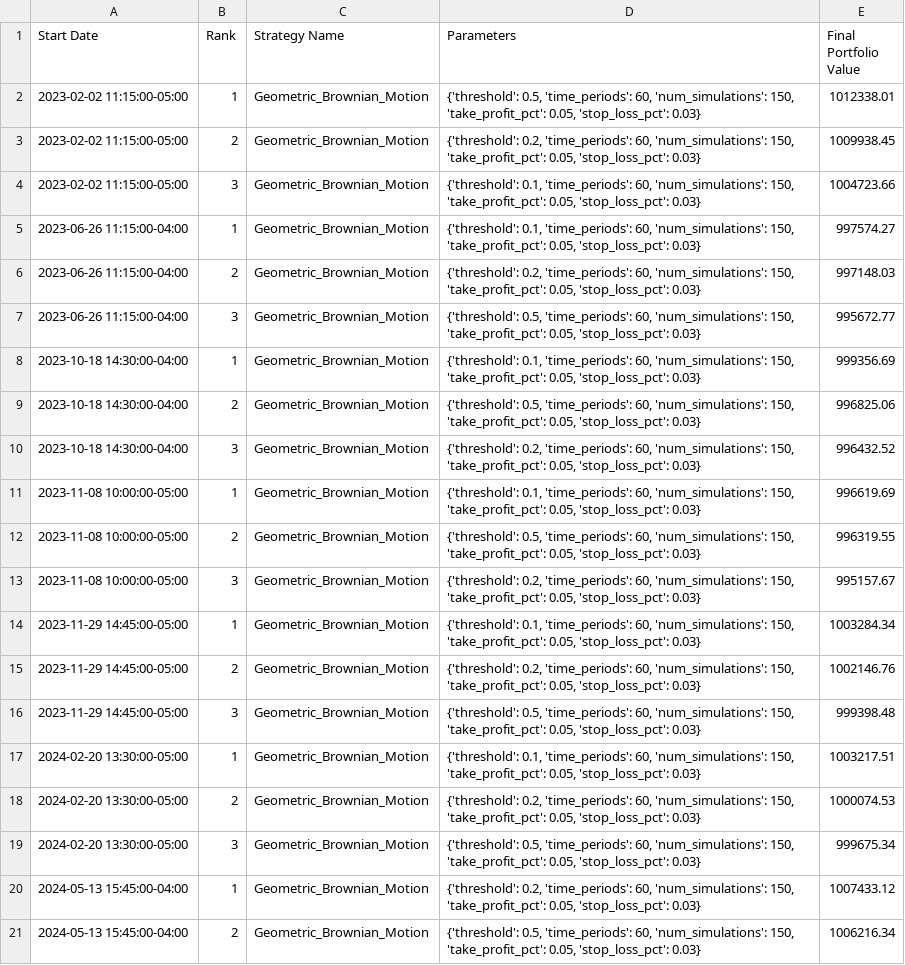
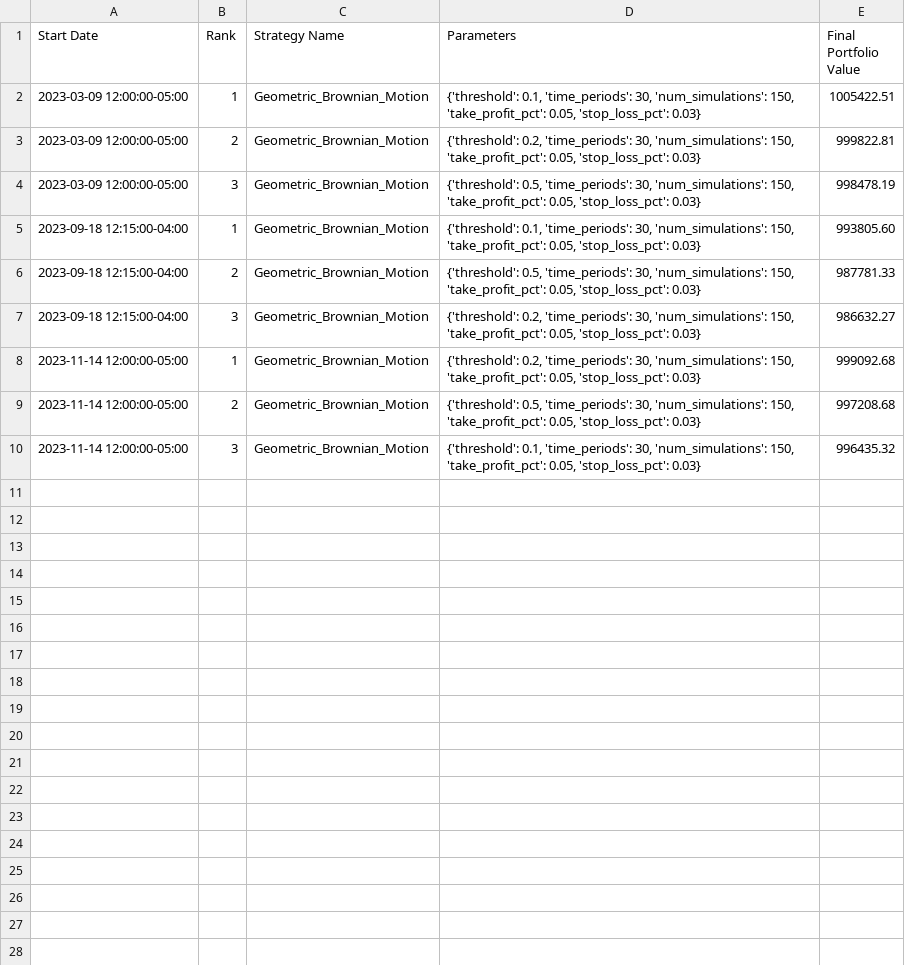
Before and after one commit to s-ye/ibkr, a CSV file: results/top_strategies_by_start_date.csv, drawn as a sheet; only a part is shown; the diff covers the shown part only.

```diff
--- a/results/top_strategies_by_start_date.csv
+++ b/results/top_strategies_by_start_date.csv
@@ -1,21 +1,10 @@
 Start Date,Rank,Strategy Name,Parameters,Final Portfolio Value
-2023-02-02 11:15:00-05:00,1,Geometric_Brownian_Motion,"{'threshold': 0.5, 'time_periods': 60, 'num_simulations': 150, 'take_profit_pct': 0.05, 'stop_loss_pct': 0.03}",1012338.01
-2023-02-02 11:15:00-05:00,2,Geometric_Brownian_Motion,"{'threshold': 0.2, 'time_periods': 60, 'num_simulations': 150, 'take_profit_pct': 0.05, 'stop_loss_pct': 0.03}",1009938.45
-2023-02-02 11:15:00-05:00,3,Geometric_Brownian_Motion,"{'threshold': 0.1, 'time_periods': 60, 'num_simulations': 150, 'take_profit_pct': 0.05, 'stop_loss_pct': 0.03}",1004723.66
-2023-06-26 11:15:00-04:00,1,Geometric_Brownian_Motion,"{'threshold': 0.1, 'time_periods': 60, 'num_simulations': 150, 'take_profit_pct': 0.05, 'stop_loss_pct': 0.03}",997574.27
-2023-06-26 11:15:00-04:00,2,Geometric_Brownian_Motion,"{'threshold': 0.2, 'time_periods': 60, 'num_simulations': 150, 'take_profit_pct': 0.05, 'stop_loss_pct': 0.03}",997148.03
-2023-06-26 11:15:00-04:00,3,Geometric_Brownian_Motion,"{'threshold': 0.5, 'time_periods': 60, 'num_simulations': 150, 'take_profit_pct': 0.05, 'stop_loss_pct': 0.03}",995672.77
-2023-10-18 14:30:00-04:00,1,Geometric_Brownian_Motion,"{'threshold': 0.1, 'time_periods': 60, 'num_simulations': 150, 'take_profit_pct': 0.05, 'stop_loss_pct': 0.03}",999356.69
-2023-10-18 14:30:00-04:00,2,Geometric_Brownian_Motion,"{'threshold': 0.5, 'time_periods': 60, 'num_simulations': 150, 'take_profit_pct': 0.05, 'stop_loss_pct': 0.03}",996825.06
-2023-10-18 14:30:00-04:00,3,Geometric_Brownian_Motion,"{'threshold': 0.2, 'time_periods': 60, 'num_simulations': 150, 'take_profit_pct': 0.05, 'stop_loss_pct': 0.03}",996432.52
-2023-11-08 10:00:00-05:00,1,Geometric_Brownian_Motion,"{'threshold': 0.1, 'time_periods': 60, 'num_simulations': 150, 'take_profit_pct': 0.05, 'stop_loss_pct': 0.03}",996619.69
-2023-11-08 10:00:00-05:00,2,Geometric_Brownian_Motion,"{'threshold': 0.5, 'time_periods': 60, 'num_simulations': 150, 'take_profit_pct': 0.05, 'stop_loss_pct': 0.03}",996319.55
-2023-11-08 10:00:00-05:00,3,Geometric_Brownian_Motion,"{'threshold': 0.2, 'time_periods': 60, 'num_simulations': 150, 'take_profit_pct': 0.05, 'stop_loss_pct': 0.03}",995157.67
-2023-11-29 14:45:00-05:00,1,Geometric_Brownian_Motion,"{'threshold': 0.1, 'time_periods': 60, 'num_simulations': 150, 'take_profit_pct': 0.05, 'stop_loss_pct': 0.03}",1003284.34
-2023-11-29 14:45:00-05:00,2,Geometric_Brownian_Motion,"{'threshold': 0.2, 'time_periods': 60, 'num_simulations': 150, 'take_profit_pct': 0.05, 'stop_loss_pct': 0.03}",1002146.76
-2023-11-29 14:45:00-05:00,3,Geometric_Brownian_Motion,"{'threshold': 0.5, 'time_periods': 60, 'num_simulations': 150, 'take_profit_pct': 0.05, 'stop_loss_pct': 0.03}",999398.48
-2024-02-20 13:30:00-05:00,1,Geometric_Brownian_Motion,"{'threshold': 0.1, 'time_periods': 60, 'num_simulations': 150, 'take_profit_pct': 0.05, 'stop_loss_pct': 0.03}",1003217.51
-2024-02-20 13:30:00-05:00,2,Geometric_Brownian_Motion,"{'threshold': 0.2, 'time_periods': 60, 'num_simulations': 150, 'take_profit_pct': 0.05, 'stop_loss_pct': 0.03}",1000074.53
-2024-02-20 13:30:00-05:00,3,Geometric_Brownian_Motion,"{'threshold': 0.5, 'time_periods': 60, 'num_simulations': 150, 'take_profit_pct': 0.05, 'stop_loss_pct': 0.03}",999675.34
-2024-05-13 15:45:00-04:00,1,Geometric_Brownian_Motion,"{'threshold': 0.2, 'time_periods': 60, 'num_simulations': 150, 'take_profit_pct': 0.05, 'stop_loss_pct': 0.03}",1007433.12
-2024-05-13 15:45:00-04:00,2,Geometric_Brownian_Motion,"{'threshold': 0.5, 'time_periods': 60, 'num_simulations': 150, 'take_profit_pct': 0.05, 'stop_loss_pct': 0.03}",1006216.34
+2023-03-09 12:00:00-05:00,1,Geometric_Brownian_Motion,"{'threshold': 0.1, 'time_periods': 30, 'num_simulations': 150, 'take_profit_pct': 0.05, 'stop_loss_pct': 0.03}",1005422.51
+2023-03-09 12:00:00-05:00,2,Geometric_Brownian_Motion,"{'threshold': 0.2, 'time_periods': 30, 'num_simulations': 150, 'take_profit_pct': 0.05, 'stop_loss_pct': 0.03}",999822.81
+2023-03-09 12:00:00-05:00,3,Geometric_Brownian_Motion,"{'threshold': 0.5, 'time_periods': 30, 'num_simulations': 150, 'take_profit_pct': 0.05, 'stop_loss_pct': 0.03}",998478.19
+2023-09-18 12:15:00-04:00,1,Geometric_Brownian_Motion,"{'threshold': 0.1, 'time_periods': 30, 'num_simulations': 150, 'take_profit_pct': 0.05, 'stop_loss_pct': 0.03}",993805.60
+2023-09-18 12:15:00-04:00,2,Geometric_Brownian_Motion,"{'threshold': 0.5, 'time_periods': 30, 'num_simulations': 150, 'take_profit_pct': 0.05, 'stop_loss_pct': 0.03}",987781.33
+2023-09-18 12:15:00-04:00,3,Geometric_Brownian_Motion,"{'threshold': 0.2, 'time_periods': 30, 'num_simulations': 150, 'take_profit_pct': 0.05, 'stop_loss_pct': 0.03}",986632.27
+2023-11-14 12:00:00-05:00,1,Geometric_Brownian_Motion,"{'threshold': 0.2, 'time_periods': 30, 'num_simulations': 150, 'take_profit_pct': 0.05, 'stop_loss_pct': 0.03}",999092.68
+2023-11-14 12:00:00-05:00,2,Geometric_Brownian_Motion,"{'threshold': 0.5, 'time_periods': 30, 'num_simulations': 150, 'take_profit_pct': 0.05, 'stop_loss_pct': 0.03}",997208.68
+2023-11-14 12:00:00-05:00,3,Geometric_Brownian_Motion,"{'threshold': 0.1, 'time_periods': 30, 'num_simulations': 150, 'take_profit_pct': 0.05, 'stop_loss_pct': 0.03}",996435.32
```
Also changed, not shown: 4 removed rows elsewhere in this file, cache/MRNA_1month_15min_data.csv, cache/MRNA_2year_15min_data.csv, 26 other files.
